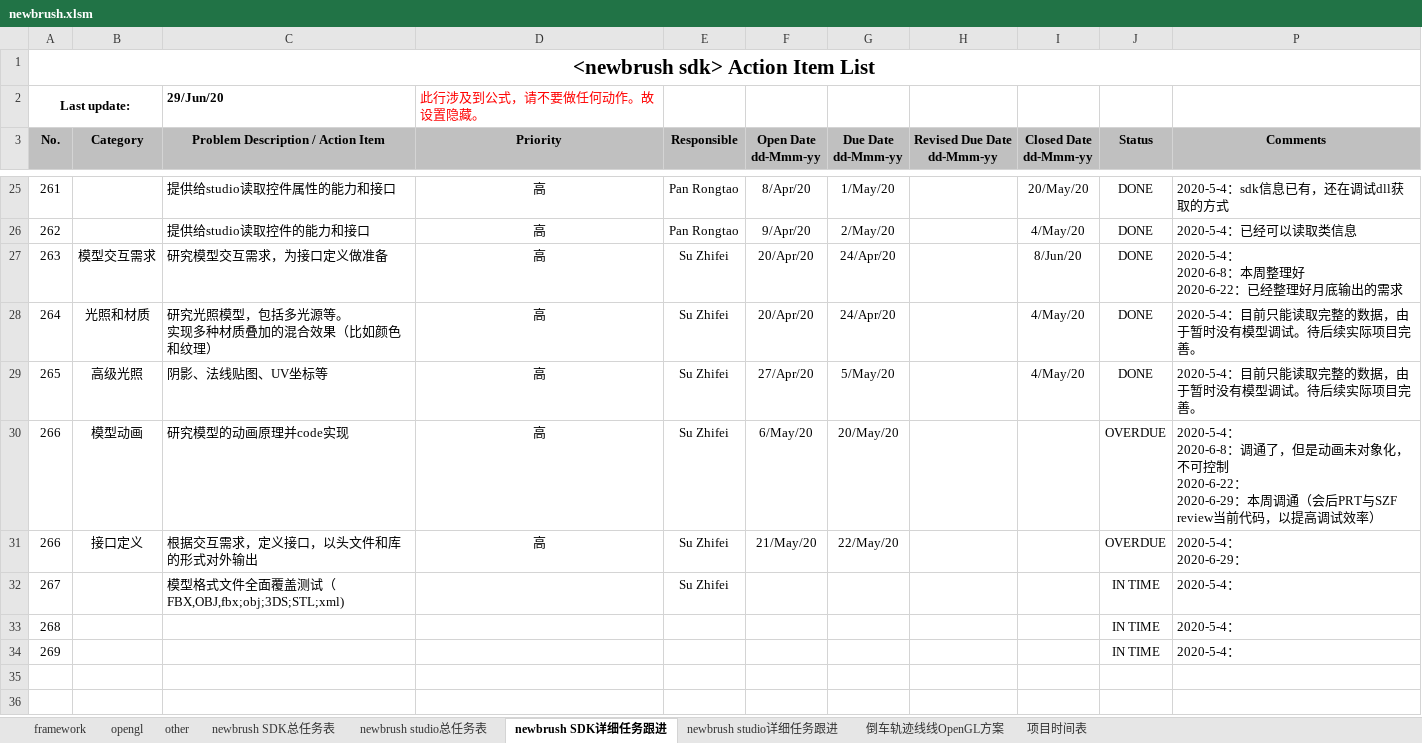
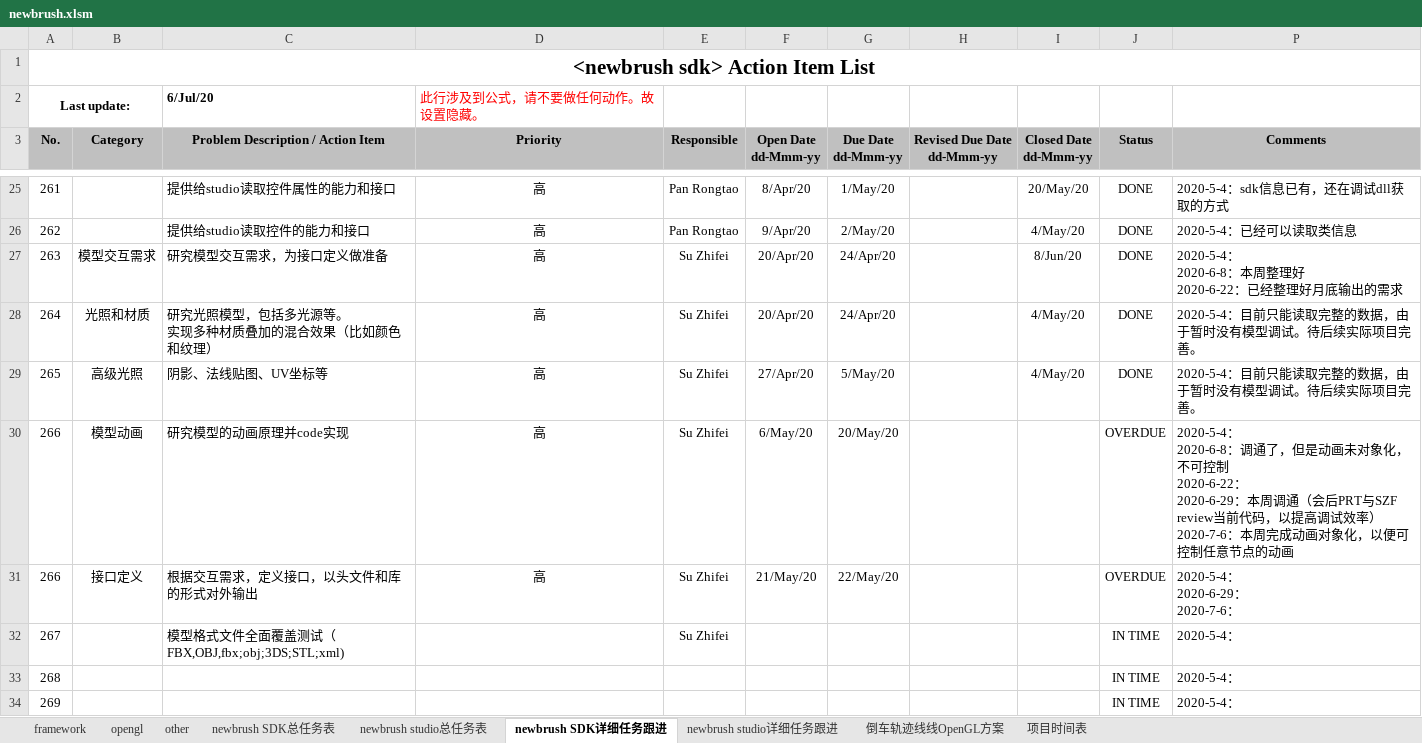
Before and after one commit to Pan-Rongtao/newbrush, an Excel workbook: newbrush.xlsm, sheet newbrush SDK详细任务跟进, drawn as a sheet; only a part is shown, gaps mark what is left out; values as stored, in another font and other column widths than the file's, no borders; charts and pictures and conditional formats not drawn; ↵ is a line break in a cell; the diff names each change by its address in the sheet, - before the commit and + after, or states it on an @@ line.

```diff
--- a/newbrush.xlsm (sheet newbrush SDK详细任务跟进)
+++ b/newbrush.xlsm (sheet newbrush SDK详细任务跟进)
-C2: 29/Jun/20
+C2: 6/Jul/20
-P30 (Comments): …试效率）
+P30 (Comments): …试效率） ↵ 2020-7-6：本周完成动画对象化，以便可控制任意节点的动画
-P31 (Comments): 2020-5-4： ↵ 2020-6-29：
+P31 (Comments): 2020-5-4： ↵ 2020-6-29： ↵ 2020-7-6：
```
Also changed, not shown: sheet 倒车轨迹线线OpenGL方案, sheet opengl, sheet other, sheet framework, sheet newbrush studio详细任务跟进, formulas that keep their value, hidden cells, charts or pictures, 43 other files.
